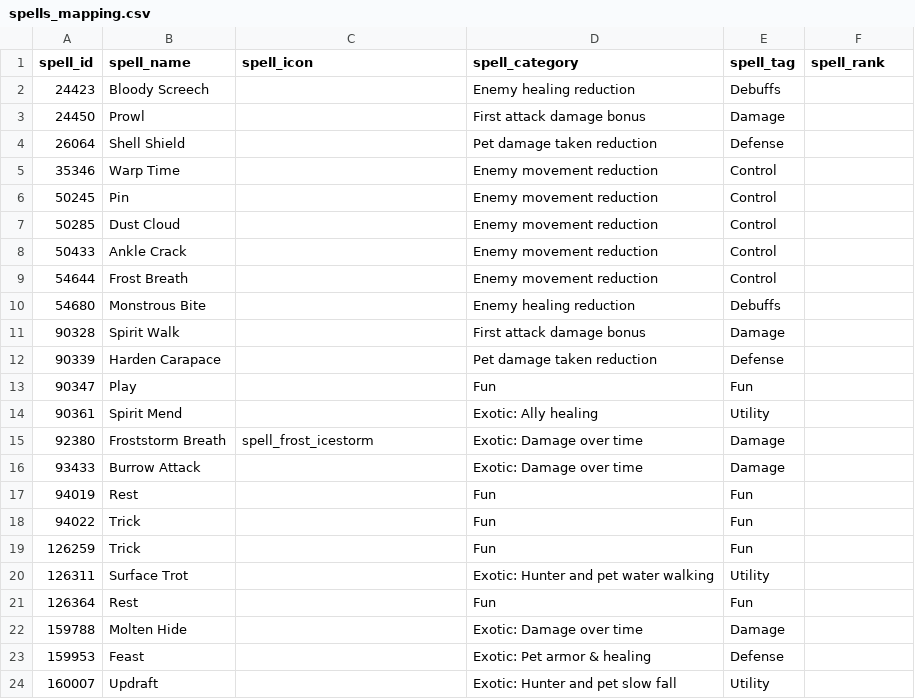
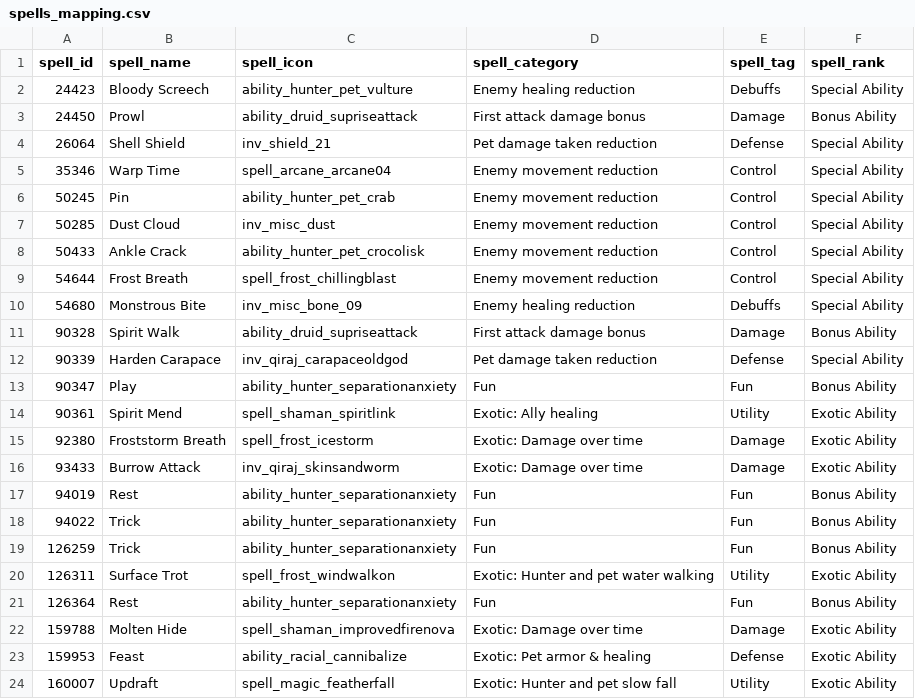
Before and after one commit to ginutty-code/psm-data, a CSV file: Manual/spells_mapping.csv, drawn as a sheet; only a part is shown; the diff covers the shown part only.

```diff
--- a/Manual/spells_mapping.csv
+++ b/Manual/spells_mapping.csv
@@ -1,24 +1,24 @@
 spell_id,spell_name,spell_icon,spell_category,spell_tag,spell_rank
-24423,Bloody Screech,,Enemy healing reduction,Debuffs,
-24450,Prowl,,First attack damage bonus,Damage,
-26064,Shell Shield,,Pet damage taken reduction,Defense,
-35346,Warp Time,,Enemy movement reduction,Control,
-50245,Pin,,Enemy movement reduction,Control,
-50285,Dust Cloud,,Enemy movement reduction,Control,
-50433,Ankle Crack,,Enemy movement reduction,Control,
-54644,Frost Breath,,Enemy movement reduction,Control,
-54680,Monstrous Bite,,Enemy healing reduction,Debuffs,
-90328,Spirit Walk,,First attack damage bonus,Damage,
-90339,Harden Carapace,,Pet damage taken reduction,Defense,
-90347,Play,,Fun,Fun,
-90361,Spirit Mend,,Exotic: Ally healing,Utility,
-92380,Froststorm Breath,spell_frost_icestorm,Exotic: Damage over time,Damage,
-93433,Burrow Attack,,Exotic: Damage over time,Damage,
-94019,Rest,,Fun,Fun,
-94022,Trick,,Fun,Fun,
-126259,Trick,,Fun,Fun,
-126311,Surface Trot,,Exotic: Hunter and pet water walking,Utility,
-126364,Rest,,Fun,Fun,
-159788,Molten Hide,,Exotic: Damage over time,Damage,
-159953,Feast,,Exotic: Pet armor & healing,Defense,
-160007,Updraft,,Exotic: Hunter and pet slow fall,Utility,
+24423,Bloody Screech,ability_hunter_pet_vulture,Enemy healing reduction,Debuffs,Special Ability
+24450,Prowl,ability_druid_supriseattack,First attack damage bonus,Damage,Bonus Ability
+26064,Shell Shield,inv_shield_21,Pet damage taken reduction,Defense,Special Ability
+35346,Warp Time,spell_arcane_arcane04,Enemy movement reduction,Control,Special Ability
+50245,Pin,ability_hunter_pet_crab,Enemy movement reduction,Control,Special Ability
+50285,Dust Cloud,inv_misc_dust,Enemy movement reduction,Control,Special Ability
+50433,Ankle Crack,ability_hunter_pet_crocolisk,Enemy movement reduction,Control,Special Ability
+54644,Frost Breath,spell_frost_chillingblast,Enemy movement reduction,Control,Special Ability
+54680,Monstrous Bite,inv_misc_bone_09,Enemy healing reduction,Debuffs,Special Ability
+90328,Spirit Walk,ability_druid_supriseattack,First attack damage bonus,Damage,Bonus Ability
+90339,Harden Carapace,inv_qiraj_carapaceoldgod,Pet damage taken reduction,Defense,Special Ability
+90347,Play,ability_hunter_separationanxiety,Fun,Fun,Bonus Ability
+90361,Spirit Mend,spell_shaman_spiritlink,Exotic: Ally healing,Utility,Exotic Ability
+92380,Froststorm Breath,spell_frost_icestorm,Exotic: Damage over time,Damage,Exotic Ability
+93433,Burrow Attack,inv_qiraj_skinsandworm,Exotic: Damage over time,Damage,Exotic Ability
+94019,Rest,ability_hunter_separationanxiety,Fun,Fun,Bonus Ability
+94022,Trick,ability_hunter_separationanxiety,Fun,Fun,Bonus Ability
+126259,Trick,ability_hunter_separationanxiety,Fun,Fun,Bonus Ability
+126311,Surface Trot,spell_frost_windwalkon,Exotic: Hunter and pet water walking,Utility,Exotic Ability
+126364,Rest,ability_hunter_separationanxiety,Fun,Fun,Bonus Ability
+159788,Molten Hide,spell_shaman_improvedfirenova,Exotic: Damage over time,Damage,Exotic Ability
+159953,Feast,ability_racial_cannibalize,Exotic: Pet armor & healing,Defense,Exotic Ability
+160007,Updraft,spell_magic_featherfall,Exotic: Hunter and pet slow fall,Utility,Exotic Ability
```
Also changed, not shown: 124 edited cells elsewhere in this file, 7 other files.
